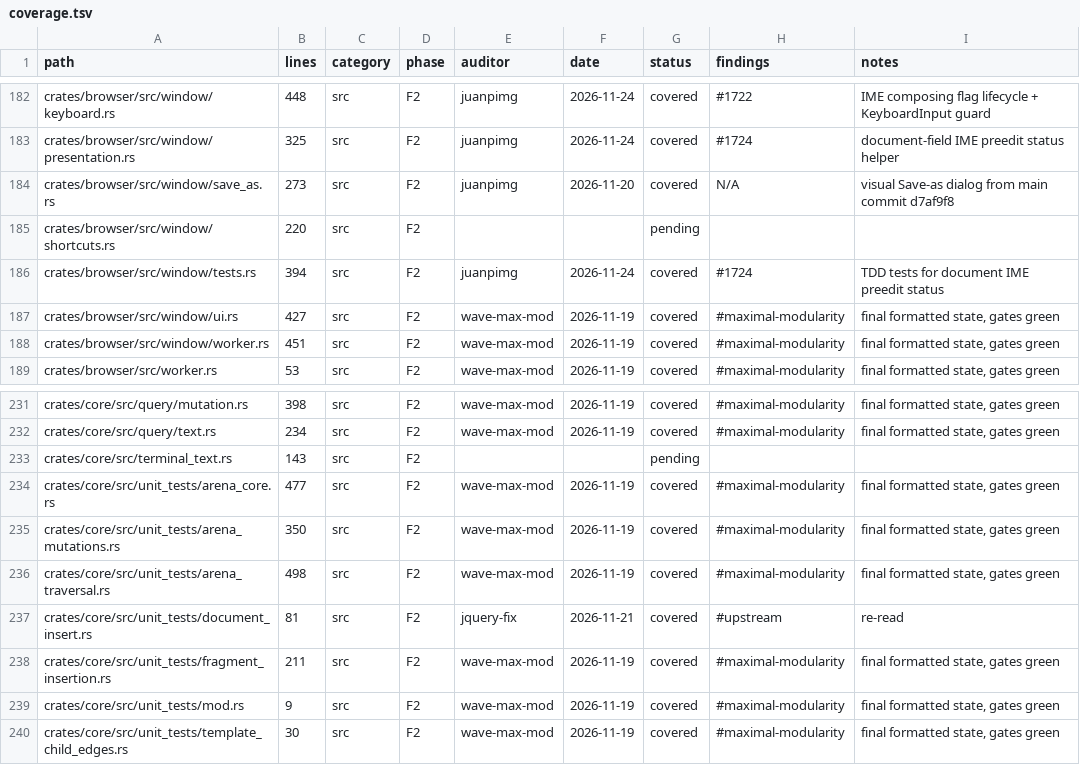
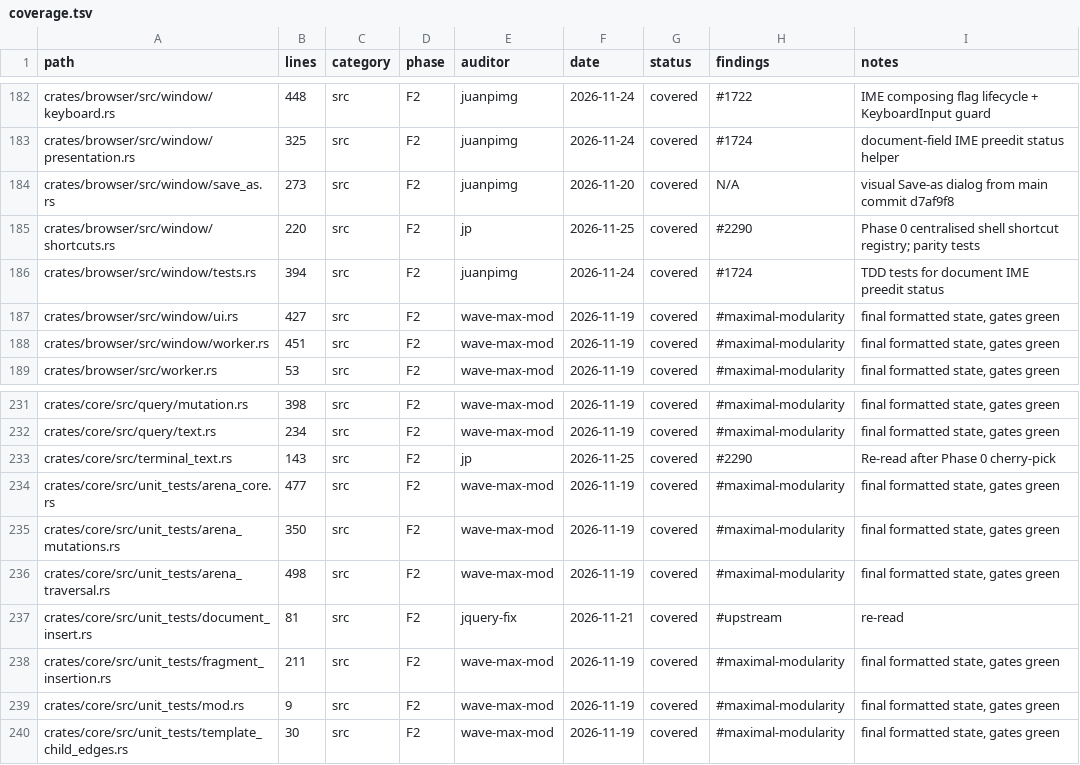
Before and after one commit to juanpimg/Megi, a TSV file: docs/audit/coverage.tsv, drawn as a sheet; only a part is shown, gaps mark what is left out.

Commit message:
chore: update ledger for tracked shortcut registry
The shortcut registry is now tracked by git; add its audit row as read and refresh the generated progress line counts.

Signed-off-by: lolmg445 <251754279+lolmg445@users.noreply.github.com>

```diff
--- a/docs/audit/coverage.tsv
+++ b/docs/audit/coverage.tsv
@@ -184,3 +184,3 @@ crates/browser/src/window/presentation.rs	325	src	F2	juanpimg	2026-11-24	covered
 crates/browser/src/window/save_as.rs	273	src	F2	juanpimg	2026-11-20	covered	N/A	visual Save-as dialog from main commit d7af9f8
-crates/browser/src/window/shortcuts.rs	220	src	F2			pending		
+crates/browser/src/window/shortcuts.rs	220	src	F2	jp	2026-11-25	covered	#2290	Phase 0 centralised shell shortcut registry; parity tests
 crates/browser/src/window/tests.rs	394	src	F2	juanpimg	2026-11-24	covered	#1724	TDD tests for document IME preedit status
@@ -232,3 +232,3 @@ crates/core/src/query/mutation.rs	398	src	F2	wave-max-mod	2026-11-19	covered	#ma
 crates/core/src/query/text.rs	234	src	F2	wave-max-mod	2026-11-19	covered	#maximal-modularity	final formatted state, gates green
-crates/core/src/terminal_text.rs	143	src	F2			pending		
+crates/core/src/terminal_text.rs	143	src	F2	jp	2026-11-25	covered	#2290	Re-read after Phase 0 cherry-pick
 crates/core/src/unit_tests/arena_core.rs	477	src	F2	wave-max-mod	2026-11-19	covered	#maximal-modularity	final formatted state, gates green
```
Also changed, not shown: 3 other files.
